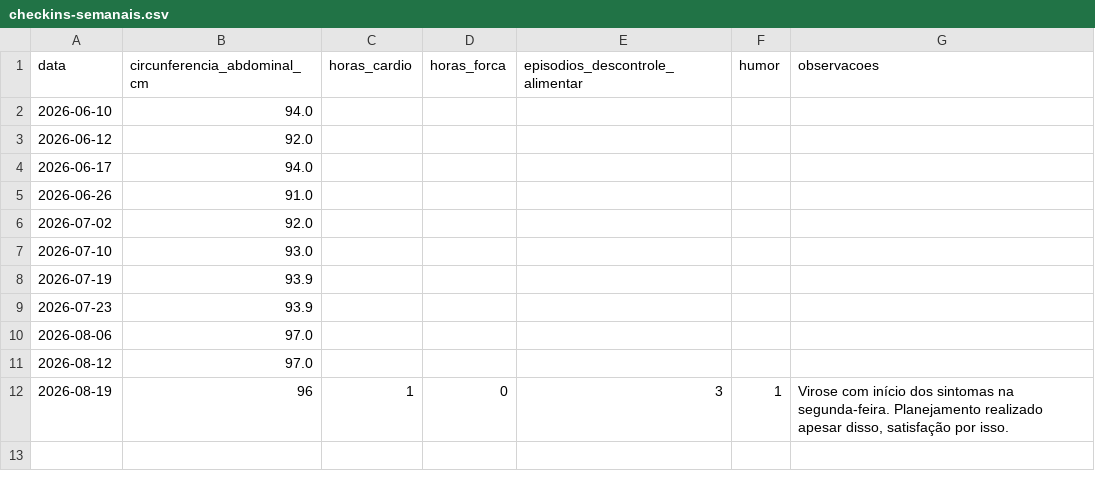
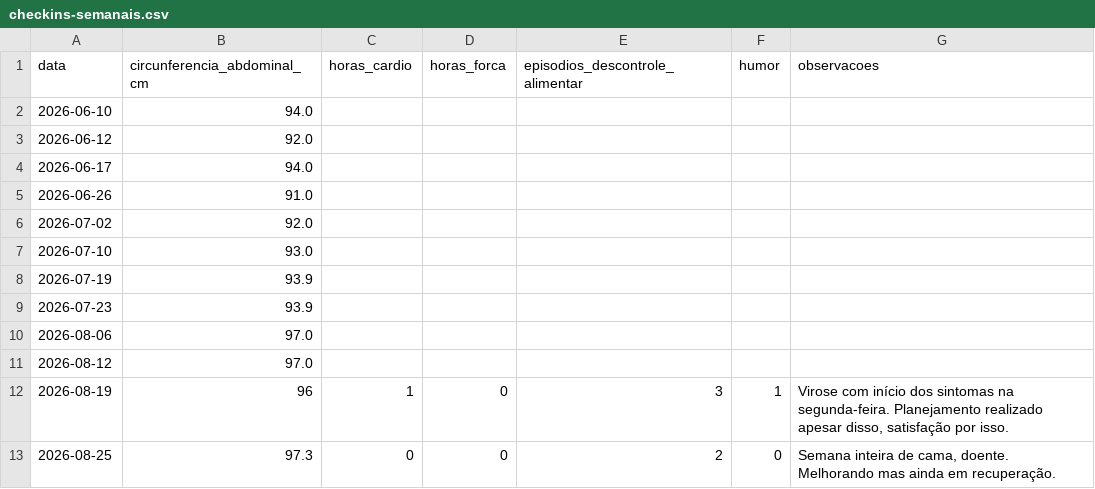
Before and after one commit to felipedpaiva-oss/Agenteautocuidadopublico, a CSV file: data/checkins-semanais.csv, drawn as a sheet.

```diff
--- a/data/checkins-semanais.csv
+++ b/data/checkins-semanais.csv
@@ -12 +12,2 @@ data,circunferencia_abdominal_cm,horas_cardio,horas_forca,episodios_descontrole_
 2026-08-19,96,1,0,3,1,"Virose com início dos sintomas na segunda-feira. Planejamento realizado apesar disso, satisfação por isso."
+2026-08-25,97.3,0,0,2,0,"Semana inteira de cama, doente. Melhorando mas ainda em recuperação."
```
Also changed, not shown: 1 other file.
